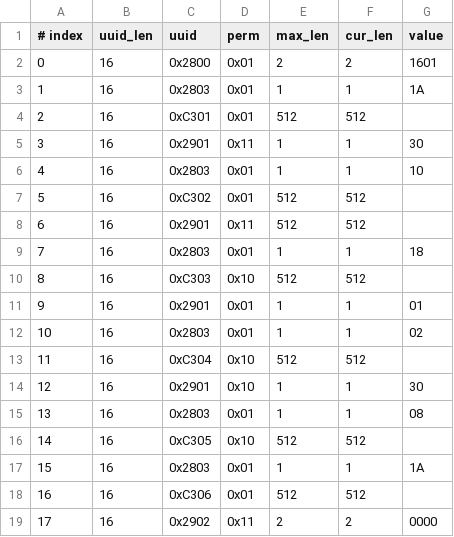
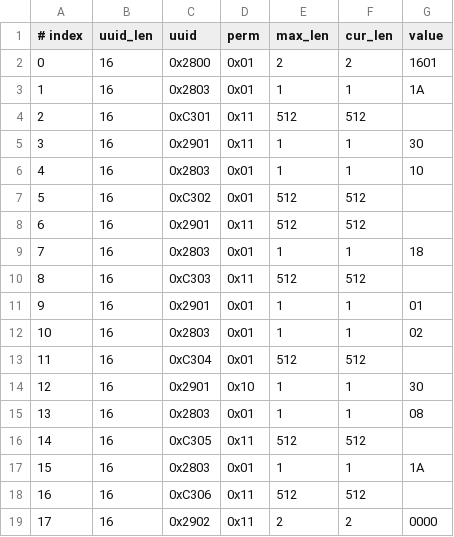
Before and after one commit to zmsai/esp-at, a CSV file: components/customized_partitions/raw_data/ble_data/gatts_data.csv, drawn as a sheet.

Commit message:
变更蓝牙特征属性

```diff
--- a/components/customized_partitions/raw_data/ble_data/gatts_data.csv
+++ b/components/customized_partitions/raw_data/ble_data/gatts_data.csv
@@ -3,3 +3,3 @@
 1,16,0x2803,0x01,1,1,1A
-2,16,0xC301,0x01,512,512,
+2,16,0xC301,0x11,512,512,
 3,16,0x2901,0x11,1,1,30
@@ -9,11 +9,11 @@
 7,16,0x2803,0x01,1,1,18
-8,16,0xC303,0x10,512,512,
+8,16,0xC303,0x11,512,512,
 9,16,0x2901,0x01,1,1,01
 10,16,0x2803,0x01,1,1,02
-11,16,0xC304,0x10,512,512,
+11,16,0xC304,0x01,512,512,
 12,16,0x2901,0x10,1,1,30
 13,16,0x2803,0x01,1,1,08
-14,16,0xC305,0x10,512,512,
+14,16,0xC305,0x11,512,512,
 15,16,0x2803,0x01,1,1,1A
-16,16,0xC306,0x01,512,512,
+16,16,0xC306,0x11,512,512,
 17,16,0x2902,0x11,2,2,0000
```
